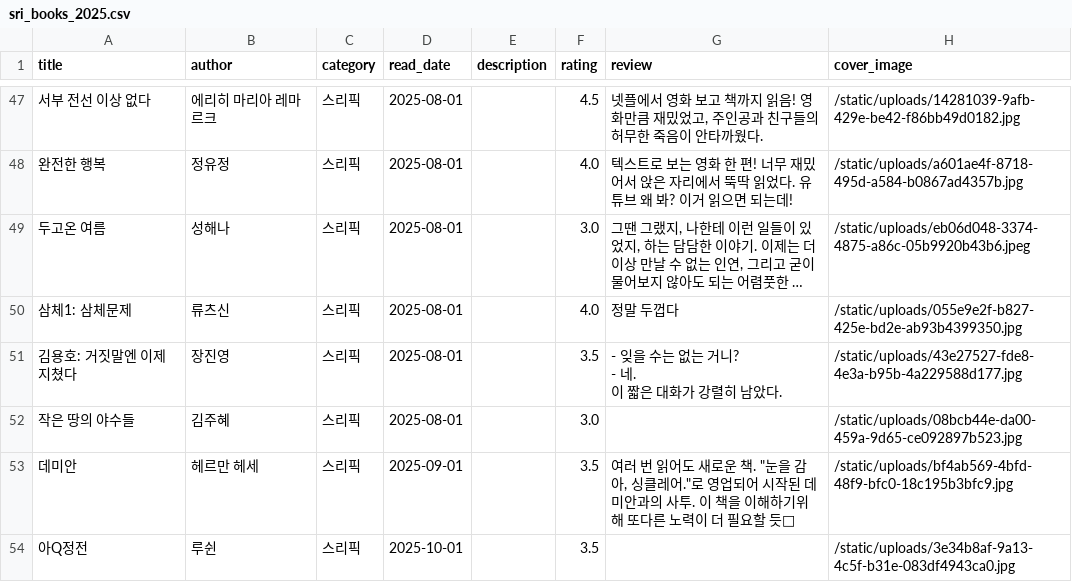
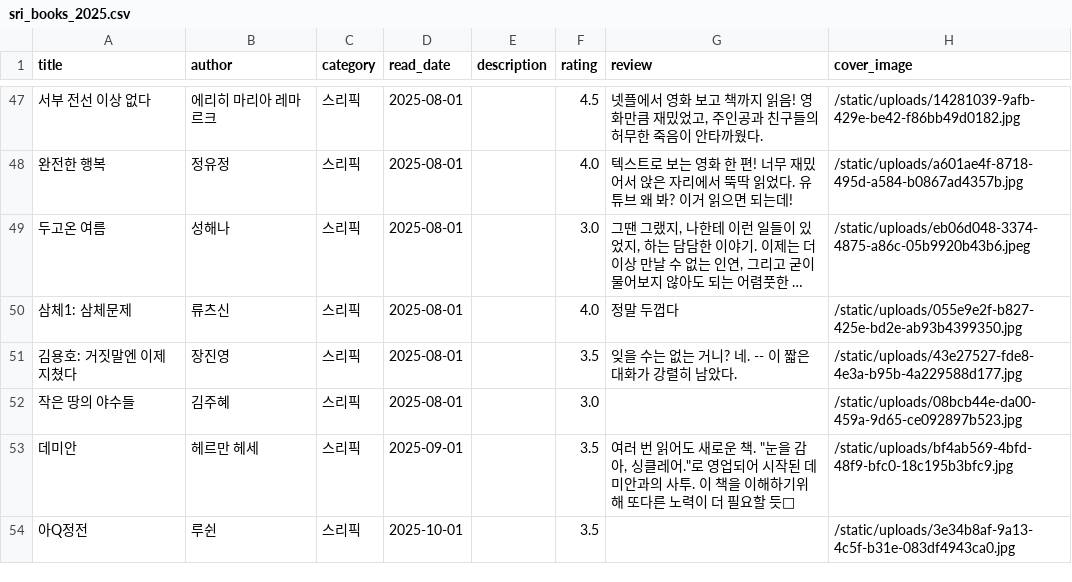
Before and after one commit to Rubyevebaby/bookshelf, a CSV file: sri_books_2025.csv, drawn as a sheet; only a part is shown, gaps mark what is left out; long unchanged cells end in ….

Commit message:
Export latest bookshelf data

```diff
--- a/sri_books_2025.csv
+++ b/sri_books_2025.csv
@@ -50,5 +50,3 @@
 삼체1: 삼체문제,류츠신,스리픽,2025-08-01,,4.0,정말 두껍다,/static/uploads/055e9e2f-b827-425e-bd2e-ab93b4399350.jpg
-김용호: 거짓말엔 이제 지쳤다,장진영,스리픽,2025-08-01,,3.5,"- 잊을 수는 없는 거니?
-- 네.
-이 짧은 대화가 강렬히 남았다.",/static/uploads/43e27527-fde8-4e3a-b95b-4a229588d177.jpg
+김용호: 거짓말엔 이제 지쳤다,장진영,스리픽,2025-08-01,,3.5,잊을 수는 없는 거니? 네. -- 이 짧은 대화가 강렬히 남았다.,/static/uploads/43e27527-fde8-4e3a-b95b-4a229588d177.jpg
 작은 땅의 야수들,김주혜,스리픽,2025-08-01,,3.0,,/static/uploads/08bcb44e-da00-459a-9d65-ce092897b523.jpg
```
Also changed, not shown: static/data/books.csv, 1 other file.
